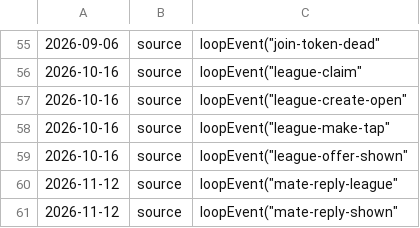
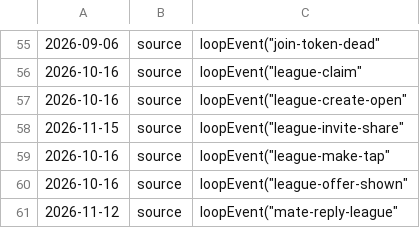
Before and after one commit to honningdvergen/ball-iq, a TSV file: .audit/instrument-birthdays.tsv, drawn as a sheet; only a part is shown, gaps mark what is left out; the shorter side is filled out with more unchanged rows.

```diff
--- a/.audit/instrument-birthdays.tsv
+++ b/.audit/instrument-birthdays.tsv
@@ -57,2 +57,3 @@
 2026-10-16	source	loopEvent("league-create-open"
+2026-11-15	source	loopEvent("league-invite-share"
 2026-10-16	source	loopEvent("league-make-tap"
```
